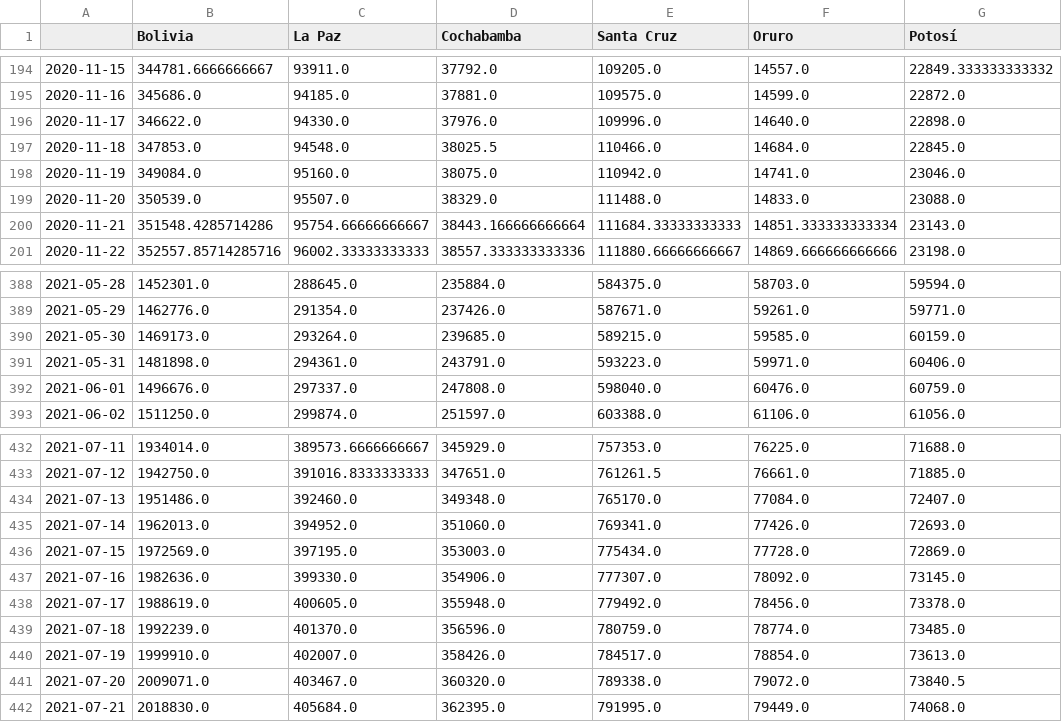
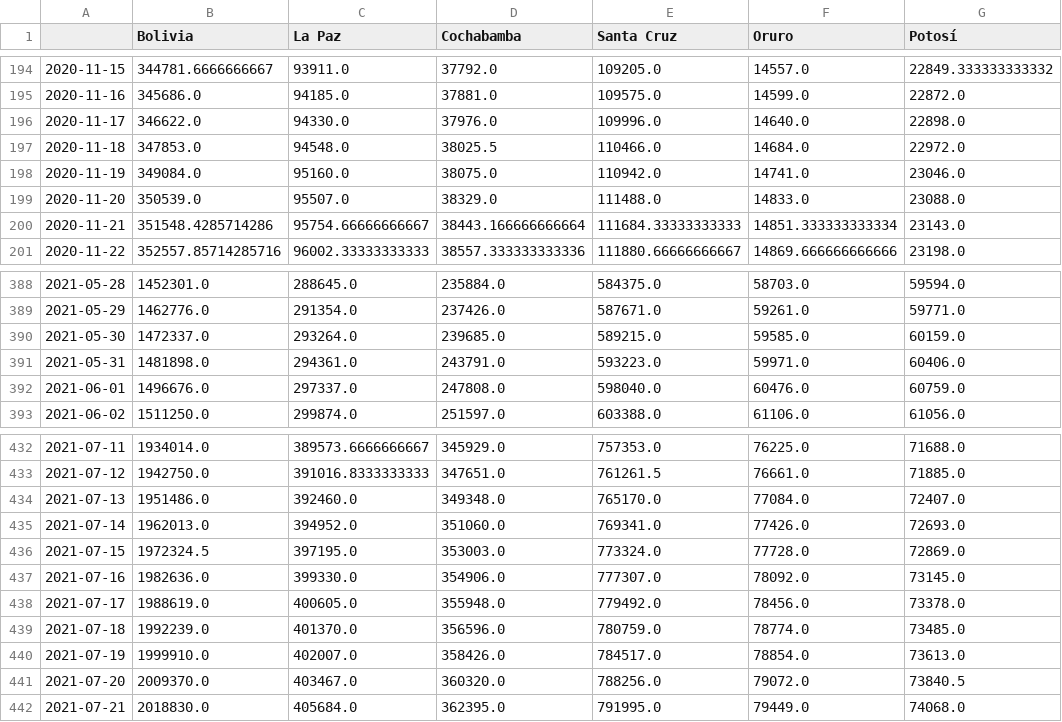
Before and after one commit to dquintani/covid, a CSV file: pruebas_acum.csv, drawn as a sheet; only a part is shown, gaps mark what is left out; the diff names each change by its address in the sheet, - before the commit and + after, or states it on an @@ line.

```diff
--- a/pruebas_acum.csv
+++ b/pruebas_acum.csv
-G197 (Potosí): 22845.0
+G197 (Potosí): 22972.0
-B390 (Bolivia): 1469173.0
+B390 (Bolivia): 1472337.0
-B436 (Bolivia): 1972569.0
+B436 (Bolivia): 1972324.5
-E436 (Santa Cruz): 775434.0
+E436 (Santa Cruz): 773324.0
-B441 (Bolivia): 2009071.0
+B441 (Bolivia): 2009370.0
-E441 (Santa Cruz): 789338.0
+E441 (Santa Cruz): 788256.0
```
Also changed, not shown: descartados_acumulados.csv, positividad_diaria_ajuste.csv, 11 other files.
